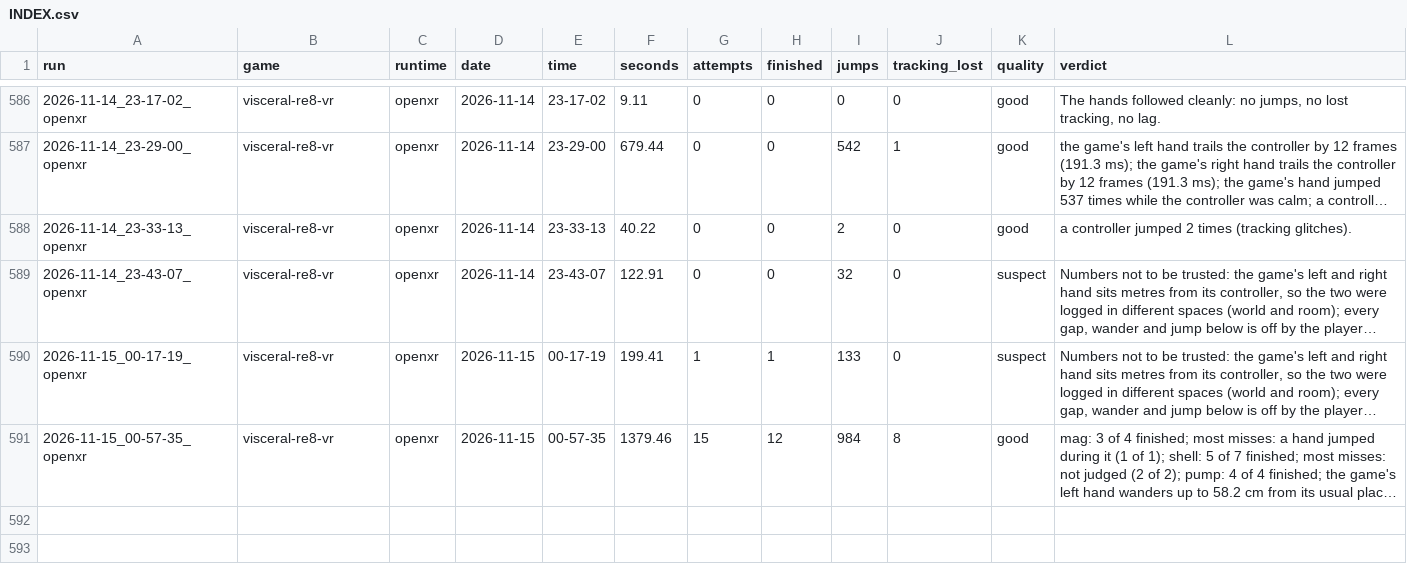
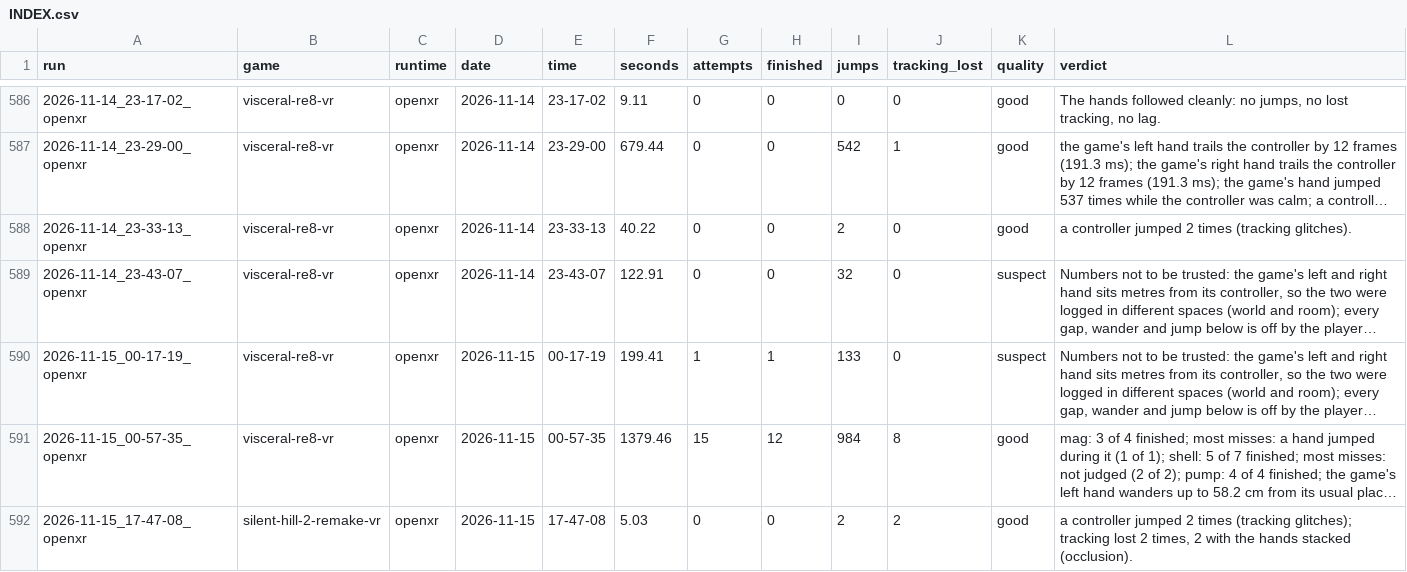
Before and after one commit to TefMeister/BeG0nE, a CSV file: ghost-hand/data/INDEX.csv, drawn as a sheet; only a part is shown, gaps mark what is left out; long unchanged cells end in …; the diff names each change by its address in the sheet, - before the commit and + after, or states it on an @@ line.

Commit message:
ghost-hand: 1 report filed by the rider, saved by itself

```diff
--- a/ghost-hand/data/INDEX.csv
+++ b/ghost-hand/data/INDEX.csv
+row 592: 2026-11-15_17-47-08_openxr | silent-hill-2-remake-vr | openxr | 2026-11-15 | 17-47-08 | 5.03 | 0 | 0 | 2 | 2 | good | a controller jumped 2 times (tracking glitches); tracking lost 2 times, 2 with the hands stacked (occlusion).
```
Also changed, not shown: 2 other files.
